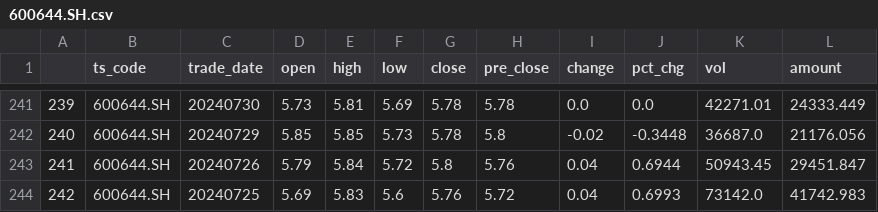
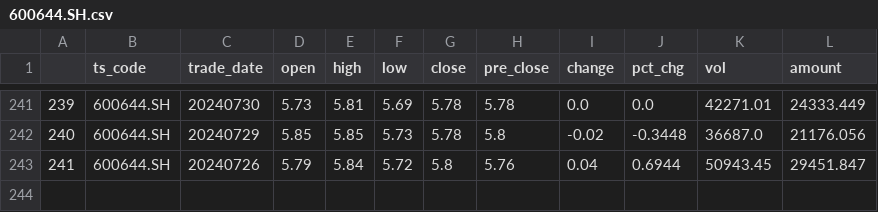
Before and after one commit to AlbertGithubHome/Bella, a CSV file: python/stock/backtesting/data/600644.SH.csv, drawn as a sheet; only a part is shown, gaps mark what is left out.

```diff
--- a/python/stock/backtesting/data/600644.SH.csv
+++ b/python/stock/backtesting/data/600644.SH.csv
@@ -243,2 +243 @@
 241,600644.SH,20240726,5.79,5.84,5.72,5.8,5.76,0.04,0.6944,50943.45,29451.847
-242,600644.SH,20240725,5.69,5.83,5.6,5.76,5.72,0.04,0.6993,73142.0,41742.983
```
Also changed, not shown: 2 other files.
